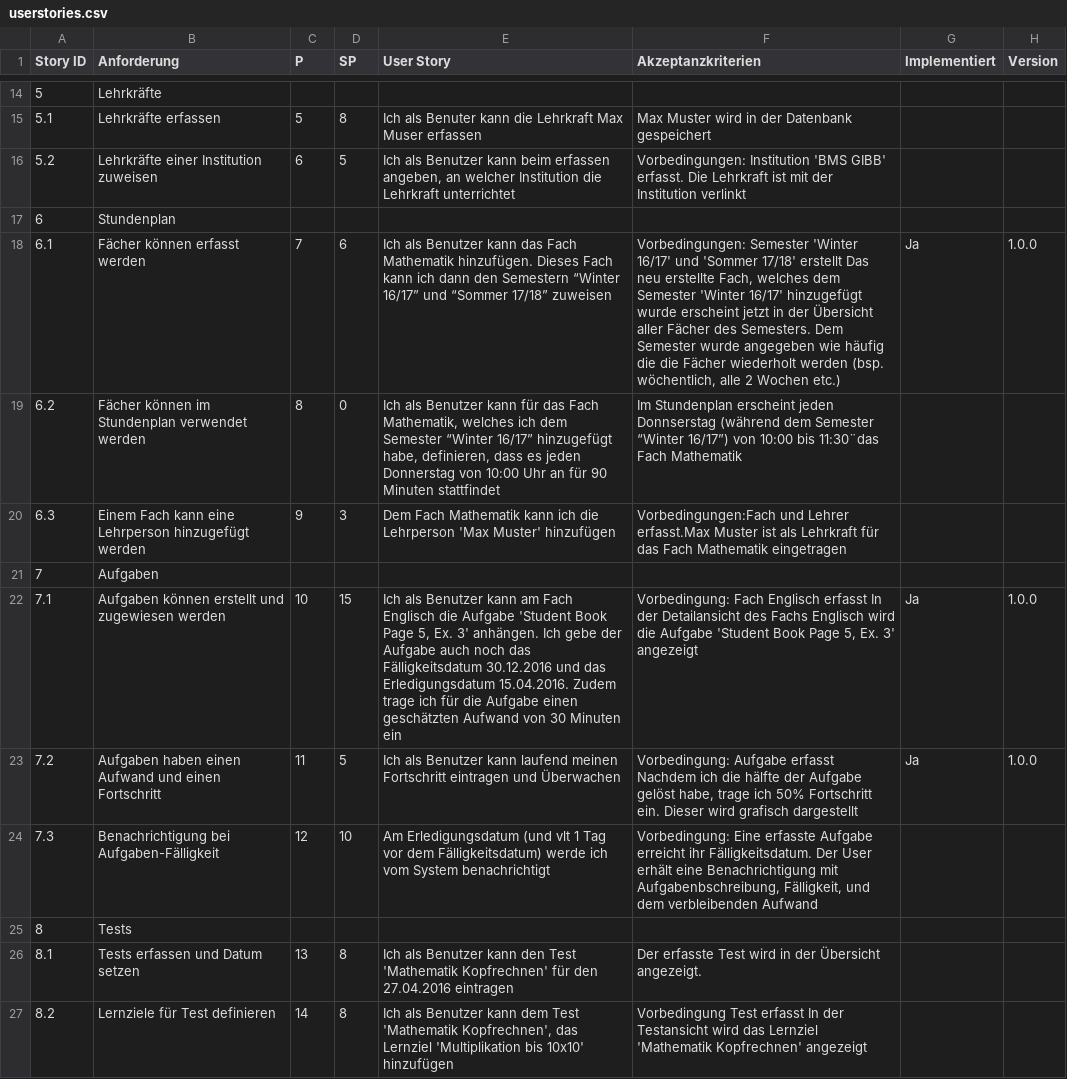
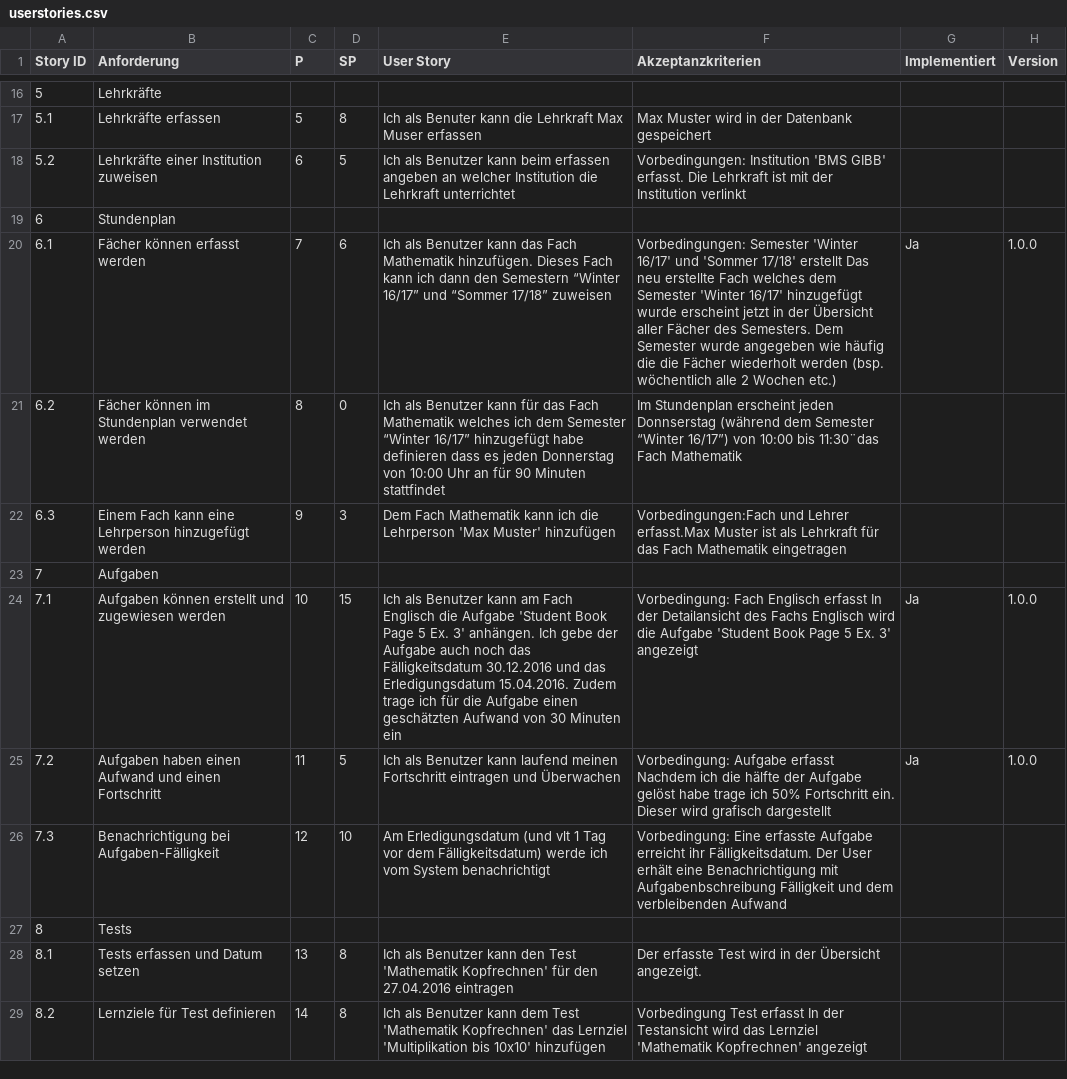
Before and after one commit to needToRoll/test, a CSV file: userstories.csv, drawn as a sheet; only a part is shown, gaps mark what is left out; the diff covers the shown part only.

Commit message:
Add files via upload

```diff
--- a/userstories.csv
+++ b/userstories.csv
@@ -15,13 +17,13 @@ Story ID;Anforderung;P;SP;User Story;Akzeptanzkriterien;Implementiert;Version
 5.1;Lehrkräfte erfassen;5;8;Ich als Benuter kann die Lehrkraft Max Muser erfassen;Max Muster wird in der Datenbank gespeichert;;
-5.2;Lehrkräfte einer Institution zuweisen;6;5;Ich als Benutzer kann beim erfassen angeben, an welcher Institution die Lehrkraft unterrichtet;Vorbedingungen: Institution 'BMS GIBB' erfasst. Die Lehrkraft ist mit der Institution verlinkt;;
+5.2;Lehrkräfte einer Institution zuweisen;6;5;Ich als Benutzer kann beim erfassen angeben an welcher Institution die Lehrkraft unterrichtet;Vorbedingungen: Institution 'BMS GIBB' erfasst. Die Lehrkraft ist mit der Institution verlinkt;;
 6;Stundenplan;;;;;;
-6.1;Fächer können erfasst werden;7;6;Ich als Benutzer kann das Fach Mathematik hinzufügen. Dieses Fach kann ich dann den Semestern “Winter 16/17” und “Sommer 17/18” zuweisen;Vorbedingungen: Semester 'Winter 16/17' und 'Sommer 17/18' erstellt Das neu erstellte Fach, welches dem Semester 'Winter 16/17' hinzugefügt wurde erscheint jetzt in der Übersicht aller Fächer des Semesters. Dem Semester wurde angegeben wie häufig die die Fächer wiederholt werden (bsp. wöchentlich, alle 2 Wochen etc.) ;Ja;1.0.0
-6.2;Fächer können im Stundenplan verwendet werden;8;0;Ich als Benutzer kann für das Fach Mathematik, welches ich dem Semester “Winter 16/17” hinzugefügt habe, definieren, dass es jeden Donnerstag von 10:00 Uhr an für 90 Minuten stattfindet;Im Stundenplan erscheint jeden Donnserstag (während dem Semester  “Winter 16/17”) von 10:00 bis 11:30¨das Fach Mathematik ;;
+6.1;Fächer können erfasst werden;7;6;Ich als Benutzer kann das Fach Mathematik hinzufügen. Dieses Fach kann ich dann den Semestern “Winter 16/17” und “Sommer 17/18” zuweisen;Vorbedingungen: Semester 'Winter 16/17' und 'Sommer 17/18' erstellt Das neu erstellte Fach welches dem Semester 'Winter 16/17' hinzugefügt wurde erscheint jetzt in der Übersicht aller Fächer des Semesters. Dem Semester wurde angegeben wie häufig die die Fächer wiederholt werden (bsp. wöchentlich alle 2 Wochen etc.) ;Ja;1.0.0
+6.2;Fächer können im Stundenplan verwendet werden;8;0;Ich als Benutzer kann für das Fach Mathematik welches ich dem Semester “Winter 16/17” hinzugefügt habe definieren dass es jeden Donnerstag von 10:00 Uhr an für 90 Minuten stattfindet;Im Stundenplan erscheint jeden Donnserstag (während dem Semester  “Winter 16/17”) von 10:00 bis 11:30¨das Fach Mathematik ;;
 6.3;Einem Fach kann eine Lehrperson hinzugefügt werden;9;3;Dem Fach Mathematik kann ich die Lehrperson 'Max Muster' hinzufügen;Vorbedingungen:Fach und Lehrer erfasst.Max Muster ist als Lehrkraft für das Fach Mathematik eingetragen;;
 7;Aufgaben;;;;;;
-7.1;Aufgaben können erstellt und zugewiesen werden;10;15;Ich als Benutzer kann am Fach Englisch die Aufgabe 'Student Book Page 5, Ex. 3' anhängen. Ich gebe der Aufgabe auch noch das Fälligkeitsdatum 30.12.2016 und das Erledigungsdatum 15.04.2016. Zudem trage ich für die Aufgabe einen geschätzten Aufwand von 30 Minuten ein;Vorbedingung: Fach Englisch erfasst In der Detailansicht des Fachs Englisch wird die Aufgabe 'Student Book Page 5, Ex. 3' angezeigt;Ja;1.0.0
-7.2;Aufgaben haben einen Aufwand und einen Fortschritt;11;5;Ich als Benutzer kann laufend meinen Fortschritt eintragen und Überwachen;Vorbedingung: Aufgabe erfasst Nachdem ich die hälfte der Aufgabe gelöst habe, trage ich 50% Fortschritt ein. Dieser wird grafisch dargestellt;Ja;1.0.0
-7.3;Benachrichtigung bei Aufgaben-Fälligkeit;12;10;Am Erledigungsdatum (und vlt 1 Tag vor dem Fälligkeitsdatum) werde ich vom System benachrichtigt;Vorbedingung: Eine erfasste Aufgabe erreicht ihr Fälligkeitsdatum. Der User erhält eine Benachrichtigung mit Aufgabenbschreibung, Fälligkeit, und dem verbleibenden Aufwand;;
+7.1;Aufgaben können erstellt und zugewiesen werden;10;15;Ich als Benutzer kann am Fach Englisch die Aufgabe 'Student Book Page 5 Ex. 3' anhängen. Ich gebe der Aufgabe auch noch das Fälligkeitsdatum 30.12.2016 und das Erledigungsdatum 15.04.2016. Zudem trage ich für die Aufgabe einen geschätzten Aufwand von 30 Minuten ein;Vorbedingung: Fach Englisch erfasst In der Detailansicht des Fachs Englisch wird die Aufgabe 'Student Book Page 5 Ex. 3' angezeigt;Ja;1.0.0
+7.2;Aufgaben haben einen Aufwand und einen Fortschritt;11;5;Ich als Benutzer kann laufend meinen Fortschritt eintragen und Überwachen;Vorbedingung: Aufgabe erfasst Nachdem ich die hälfte der Aufgabe gelöst habe trage ich 50% Fortschritt ein. Dieser wird grafisch dargestellt;Ja;1.0.0
+7.3;Benachrichtigung bei Aufgaben-Fälligkeit;12;10;Am Erledigungsdatum (und vlt 1 Tag vor dem Fälligkeitsdatum) werde ich vom System benachrichtigt;Vorbedingung: Eine erfasste Aufgabe erreicht ihr Fälligkeitsdatum. Der User erhält eine Benachrichtigung mit Aufgabenbschreibung Fälligkeit und dem verbleibenden Aufwand;;
 8;Tests;;;;;;
 8.1;Tests erfassen und Datum setzen;13;8;Ich als Benutzer kann den Test 'Mathematik Kopfrechnen' für den 27.04.2016 eintragen;Der erfasste Test wird in der Übersicht angezeigt. ;;
-8.2;Lernziele für Test definieren;14;8;Ich als Benutzer kann dem Test 'Mathematik Kopfrechnen', das Lernziel 'Multiplikation bis 10x10' hinzufügen;Vorbedingung Test erfasst In der Testansicht wird das Lernziel 'Mathematik Kopfrechnen' angezeigt;;
+8.2;Lernziele für Test definieren;14;8;Ich als Benutzer kann dem Test 'Mathematik Kopfrechnen' das Lernziel 'Multiplikation bis 10x10' hinzufügen;Vorbedingung Test erfasst In der Testansicht wird das Lernziel 'Mathematik Kopfrechnen' angezeigt;;
```
Also changed, not shown: 2 added rows and 8 edited cells elsewhere in this file.
